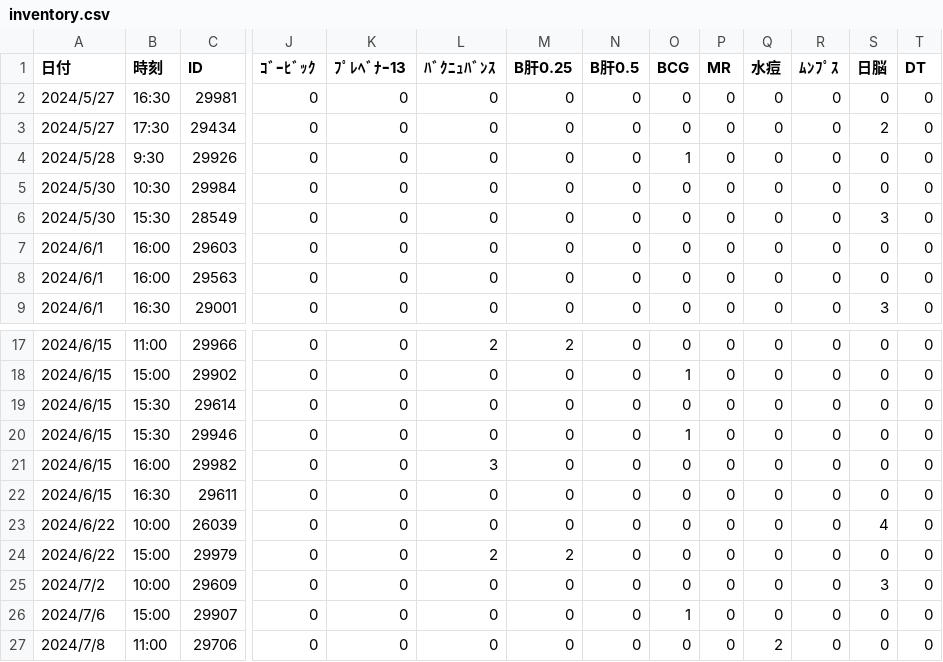
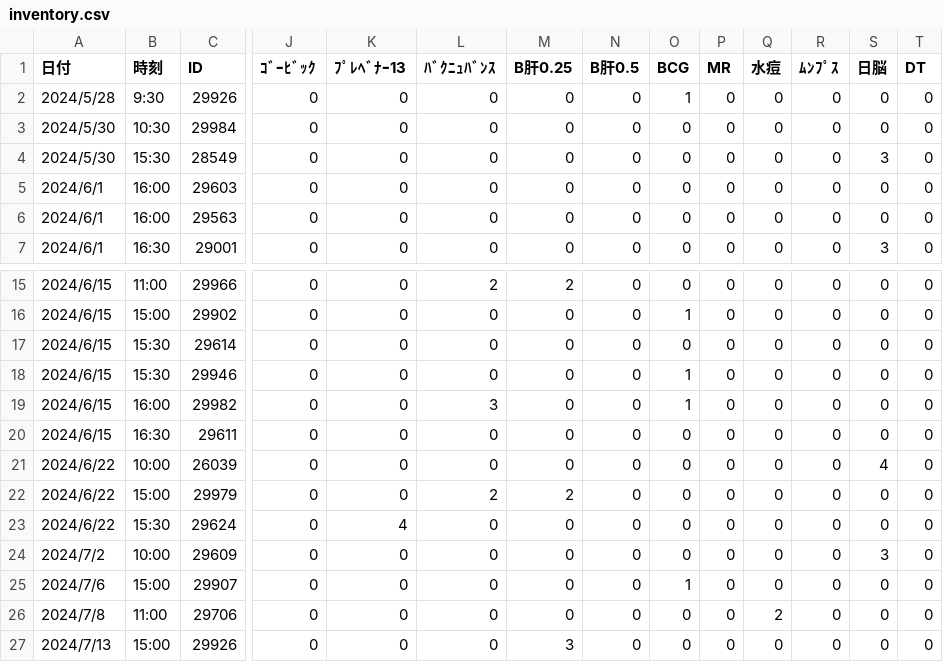
Before and after one commit to Daikie/NCPDA, a CSV file: js/inventory.csv, drawn as a sheet; only a part is shown, gaps mark what is left out; removed rows and columns are numbered as before the commit, all else as after; rows hold the shown columns only; the diff names each change by its address in the sheet, - before the commit and + after, or states it on an @@ line.

```diff
--- a/js/inventory.csv
+++ b/js/inventory.csv
-row 2: 2024/5/27 | 16:30 | 29981 | 0 | 0 | 0 | 0 | 0 | 0 | 0 | 0 | 0 | 0 | 0
-row 3: 2024/5/27 | 17:30 | 29434 | 0 | 0 | 0 | 0 | 0 | 0 | 0 | 0 | 0 | 2 | 0
-O19 (BCG): 0
+O19 (BCG): 1
+row 23: 2024/6/22 | 15:30 | 29624 | 0 | 4 | 0 | 0 | 0 | 0 | 0 | 0 | 0 | 0 | 0
+row 27: 2024/7/13 | 15:00 | 29926 | 0 | 0 | 0 | 3 | 0 | 0 | 0 | 0 | 0 | 0 | 0
```
Also changed, not shown: 1 other file.
